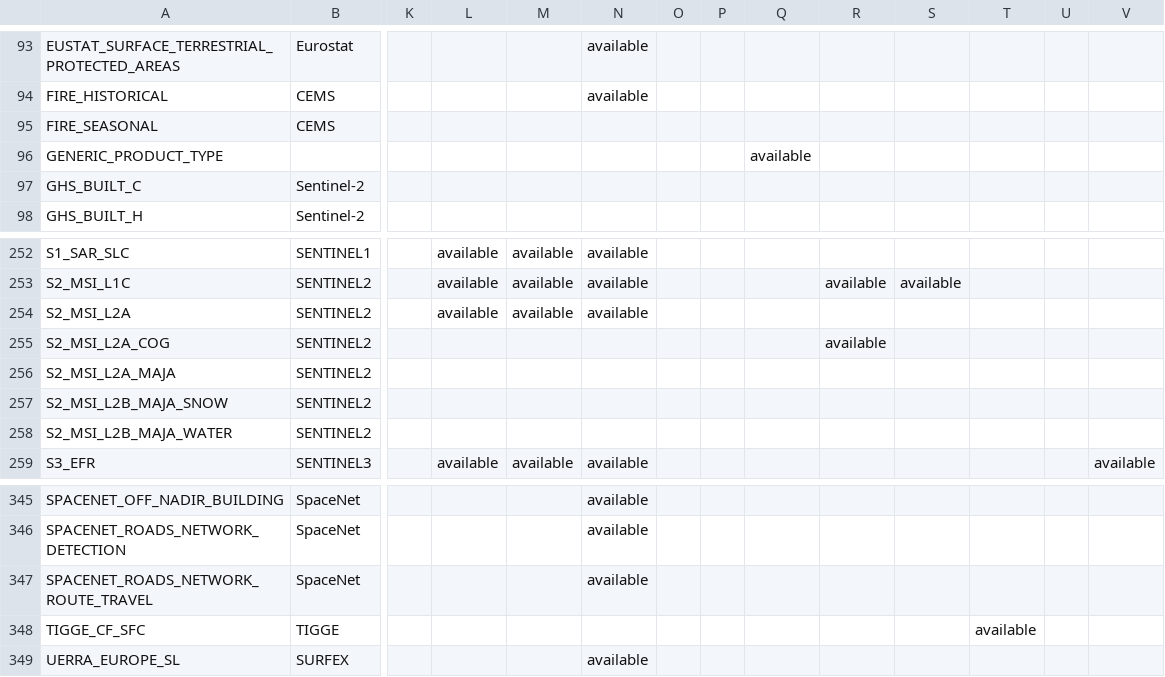
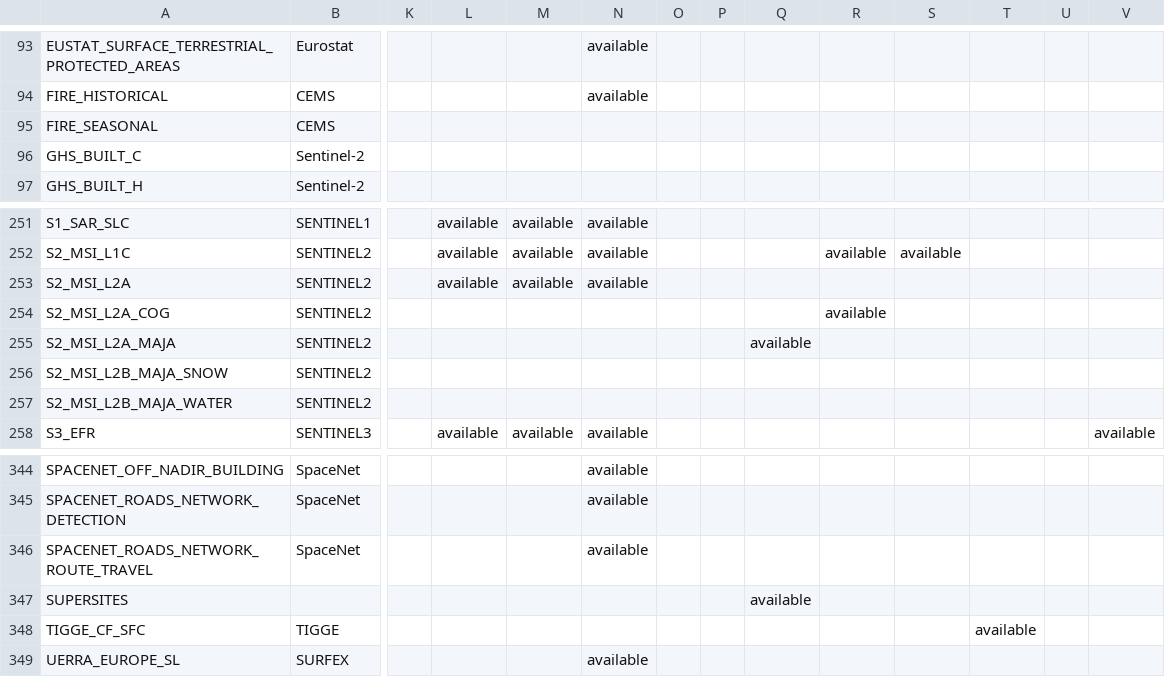
Before and after one commit to CS-SI/eodag, a CSV file: docs/_static/collections_information.csv, drawn as a sheet; only a part is shown, gaps mark what is left out; removed rows and columns are numbered as before the commit, all else as after; rows hold the shown columns only; the diff names each change by its address in the sheet, - before the commit and + after, or states it on an @@ line.

```diff
--- a/docs/_static/collections_information.csv
+++ b/docs/_static/collections_information.csv
-row 96: GENERIC_PRODUCT_TYPE |  |  |  |  |  |  |  | available
-Q255: (empty)
+Q255: available
+row 347: SUPERSITES |  |  |  |  |  |  |  | available
```
Also changed, not shown: 5 other files.
